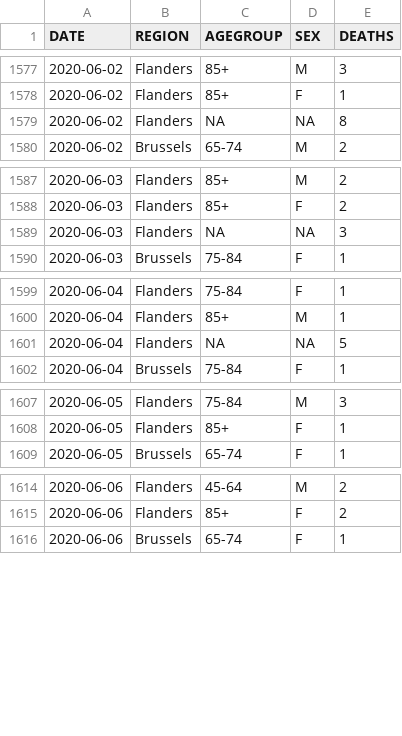
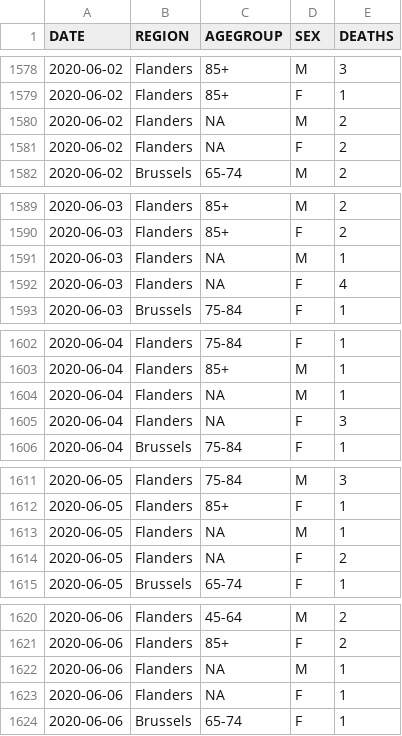
Before and after one commit to rvaughan/coronavirus-data, a CSV file: belgium/belgium.csv, drawn as a sheet; only a part is shown, gaps mark what is left out; the diff covers the shown part only.

```diff
--- a/belgium/belgium.csv
+++ b/belgium/belgium.csv
@@ -1578,3 +1579,4 @@
 "2020-06-02","Flanders","85+","F",1
-"2020-06-02","Flanders",NA,NA,8
+"2020-06-02","Flanders",NA,"M",2
+"2020-06-02","Flanders",NA,"F",2
 "2020-06-02","Brussels","65-74","M",2
@@ -1588,3 +1590,4 @@
 "2020-06-03","Flanders","85+","F",2
-"2020-06-03","Flanders",NA,NA,3
+"2020-06-03","Flanders",NA,"M",1
+"2020-06-03","Flanders",NA,"F",4
 "2020-06-03","Brussels","75-84","F",1
@@ -1600,3 +1603,4 @@
 "2020-06-04","Flanders","85+","M",1
-"2020-06-04","Flanders",NA,NA,5
+"2020-06-04","Flanders",NA,"M",1
+"2020-06-04","Flanders",NA,"F",3
 "2020-06-04","Brussels","75-84","F",1
@@ -1608,2 +1612,4 @@
 "2020-06-05","Flanders","85+","F",1
+"2020-06-05","Flanders",NA,"M",1
+"2020-06-05","Flanders",NA,"F",2
 "2020-06-05","Brussels","65-74","F",1
@@ -1615,2 +1621,4 @@
 "2020-06-06","Flanders","85+","F",2
+"2020-06-06","Flanders",NA,"M",1
+"2020-06-06","Flanders",NA,"F",1
 "2020-06-06","Brussels","65-74","F",1
```
Also changed, not shown: 10 added rows and 12 edited cells elsewhere in this file.
